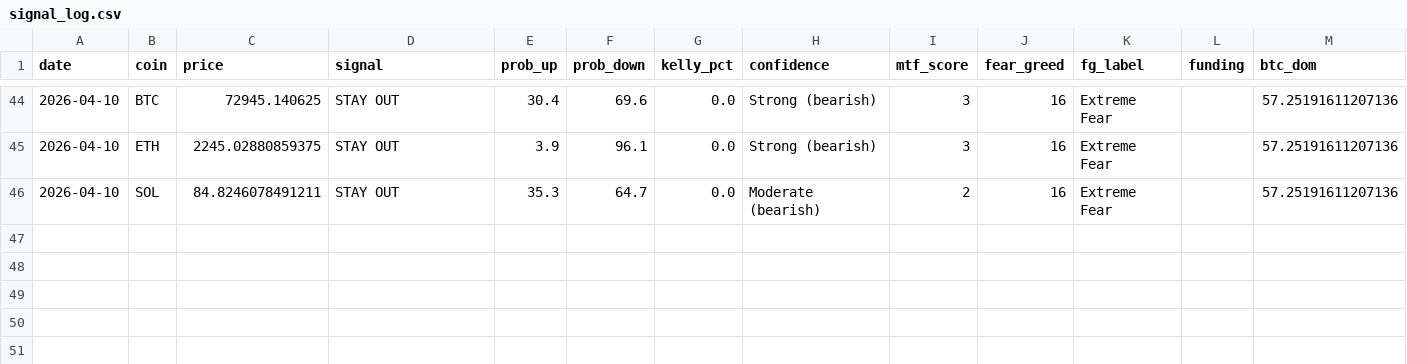
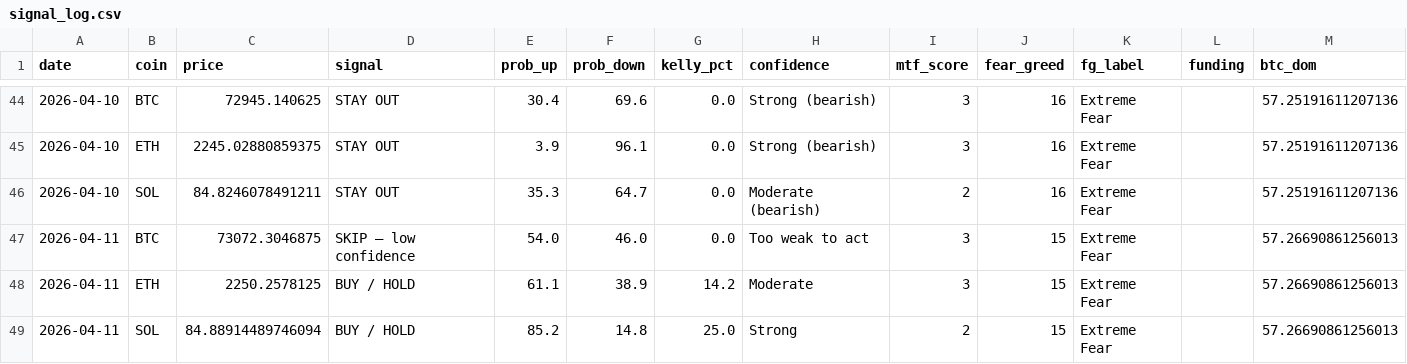
Before and after one commit to Szavaga/crypto-pipeline, a CSV file: data/signal_log.csv, drawn as a sheet; only a part is shown, gaps mark what is left out.

```diff
--- a/data/signal_log.csv
+++ b/data/signal_log.csv
@@ -46 +46,4 @@ date,coin,price,signal,prob_up,prob_down,kelly_pct,confidence,mtf_score,fear_gre
 2026-04-10,SOL,84.8246078491211,STAY OUT,35.3,64.7,0.0,Moderate (bearish),2,16,Extreme Fear,,57.25191611207136
+2026-04-11,BTC,73072.3046875,SKIP — low confidence,54.0,46.0,0.0,Too weak to act,3,15,Extreme Fear,,57.26690861256013
+2026-04-11,ETH,2250.2578125,BUY / HOLD,61.1,38.9,14.2,Moderate,3,15,Extreme Fear,,57.26690861256013
+2026-04-11,SOL,84.88914489746094,BUY / HOLD,85.2,14.8,25.0,Strong,2,15,Extreme Fear,,57.26690861256013
```
Also changed, not shown: 2 other files.
